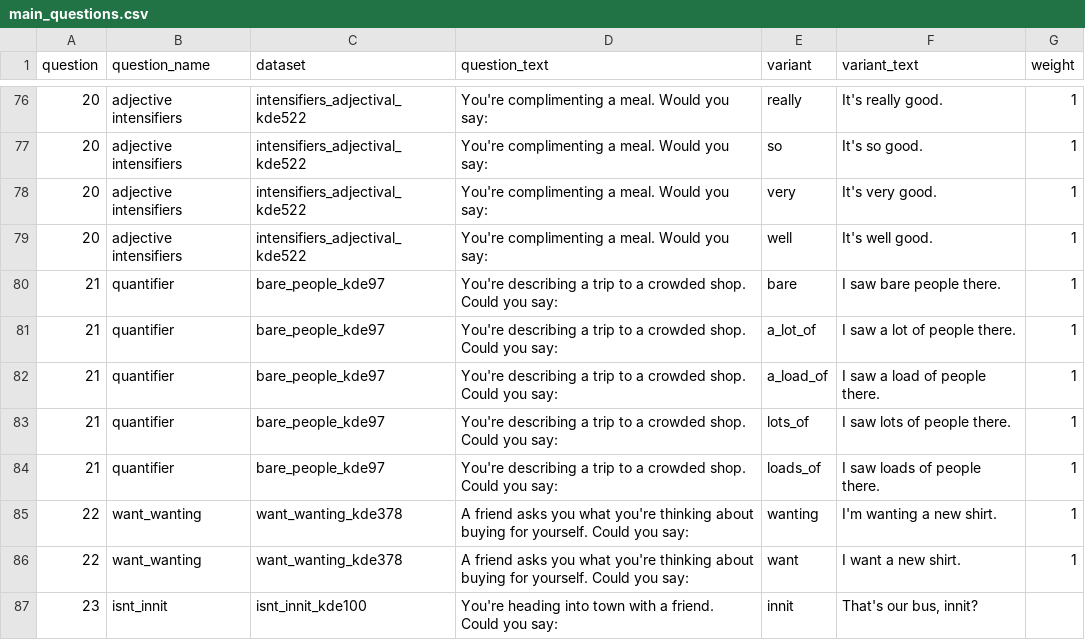
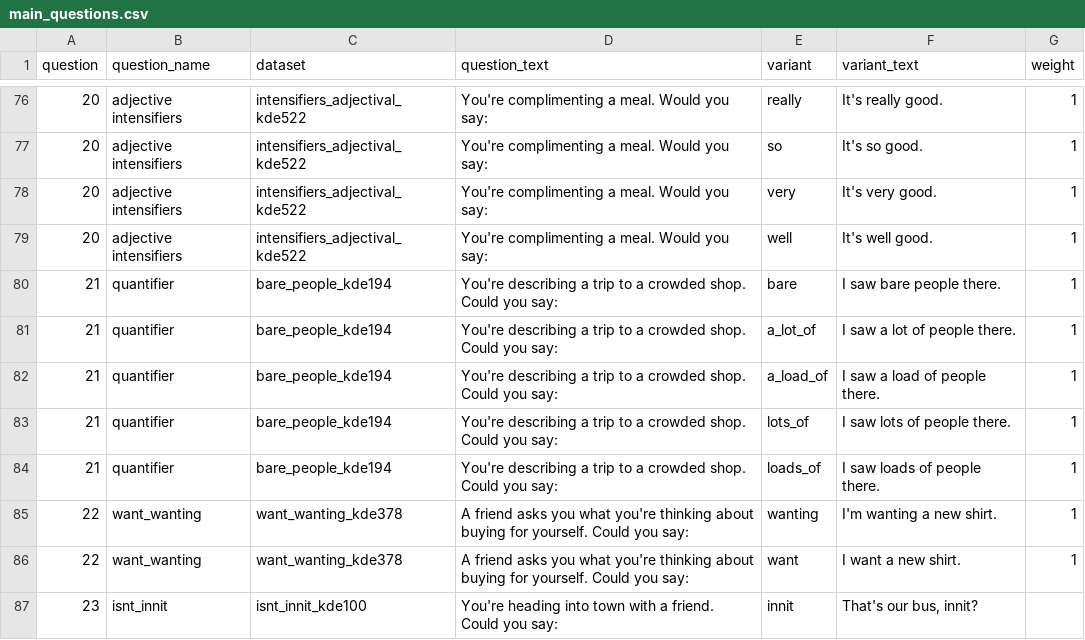
Before and after one commit to deepthigopal/public_datasets, a CSV file: en/app/questionnaire/main_questions.csv, drawn as a sheet; only a part is shown, gaps mark what is left out.

Commit message:
more smoothing for bare_people

```diff
--- a/en/app/questionnaire/main_questions.csv
+++ b/en/app/questionnaire/main_questions.csv
@@ -79,7 +79,7 @@ question,question_name,dataset,question_text,variant,variant_text,weight
 20,adjective intensifiers,intensifiers_adjectival_kde522,You're complimenting a meal. Would you say:,well,It's well good.,1
-21,quantifier,bare_people_kde97,You're describing a trip to a crowded shop. Could you say:,bare,I saw bare people there.,1
-21,quantifier,bare_people_kde97,You're describing a trip to a crowded shop. Could you say:,a_lot_of,I saw a lot of people there.,1
-21,quantifier,bare_people_kde97,You're describing a trip to a crowded shop. Could you say:,a_load_of,I saw a load of people there.,1
-21,quantifier,bare_people_kde97,You're describing a trip to a crowded shop. Could you say:,lots_of,I saw lots of people there.,1
-21,quantifier,bare_people_kde97,You're describing a trip to a crowded shop. Could you say:,loads_of,I saw loads of people there.,1
+21,quantifier,bare_people_kde194,You're describing a trip to a crowded shop. Could you say:,bare,I saw bare people there.,1
+21,quantifier,bare_people_kde194,You're describing a trip to a crowded shop. Could you say:,a_lot_of,I saw a lot of people there.,1
+21,quantifier,bare_people_kde194,You're describing a trip to a crowded shop. Could you say:,a_load_of,I saw a load of people there.,1
+21,quantifier,bare_people_kde194,You're describing a trip to a crowded shop. Could you say:,lots_of,I saw lots of people there.,1
+21,quantifier,bare_people_kde194,You're describing a trip to a crowded shop. Could you say:,loads_of,I saw loads of people there.,1
 22,want_wanting,want_wanting_kde378,A friend asks you what you're thinking about buying for yourself. Could you say:,wanting,I'm wanting a new shirt.,1
```
Also changed, not shown: 2 other files.
